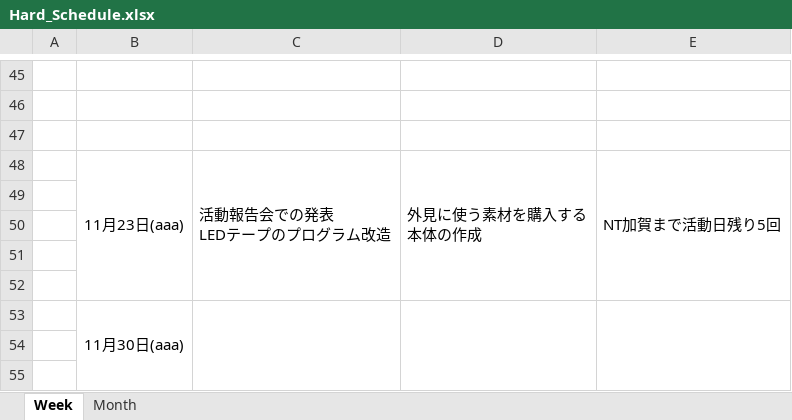
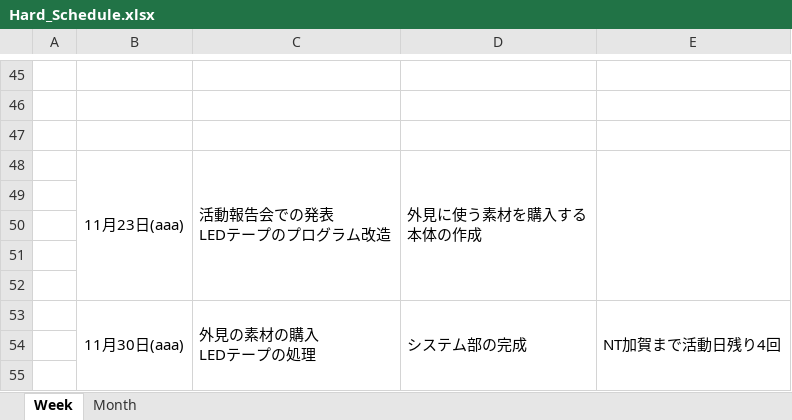
Before and after one commit to kiesproject/hard_Schedule, an Excel workbook: Bomberman/Hard_Schedule.xlsx, sheet Week, drawn as a sheet; only a part is shown, gaps mark what is left out; values as stored, in another font and other column widths than the file's, no borders; removed rows and columns are numbered as before the commit, all else as after; ↵ is a line break in a cell; the diff names each change by its address in the sheet, - before the commit and + after, or states it on an @@ line.

Commit message:
11/30分

```diff
--- a/Bomberman/Hard_Schedule.xlsx (sheet Week)
+++ b/Bomberman/Hard_Schedule.xlsx (sheet Week)
-E48: NT加賀まで活動日残り5回
+E48: (empty)
-row 53:  | 11月30日(aaa)
+row 53:  | 11月30日(aaa) | 外見の素材の購入 ↵ LEDテープの処理 | システム部の完成 | NT加賀まで活動日残り4回
```
